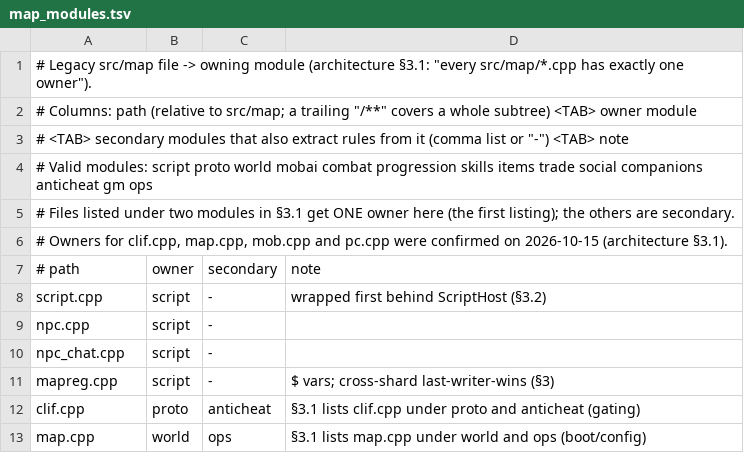
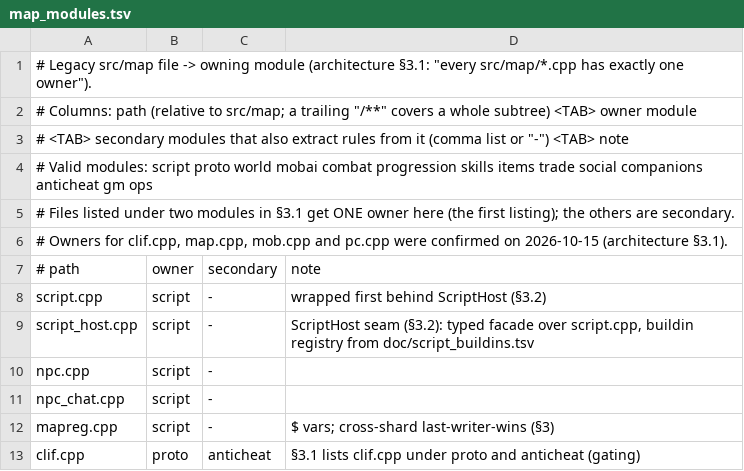
Before and after one commit to giandotmp3/reAthena, a TSV file: modernized/rathena-reimagined/map-rules/manifest/map_modules.tsv, drawn as a sheet; only a part is shown; the shorter side is filled out with more unchanged rows.

```diff
--- a/modernized/rathena-reimagined/map-rules/manifest/map_modules.tsv
+++ b/modernized/rathena-reimagined/map-rules/manifest/map_modules.tsv
@@ -8,2 +8,3 @@
 script.cpp	script	-	wrapped first behind ScriptHost (§3.2)
+script_host.cpp	script	-	ScriptHost seam (§3.2): typed facade over script.cpp, buildin registry from doc/script_buildins.tsv
 npc.cpp	script	-
```
Also changed, not shown: 1 other file.
